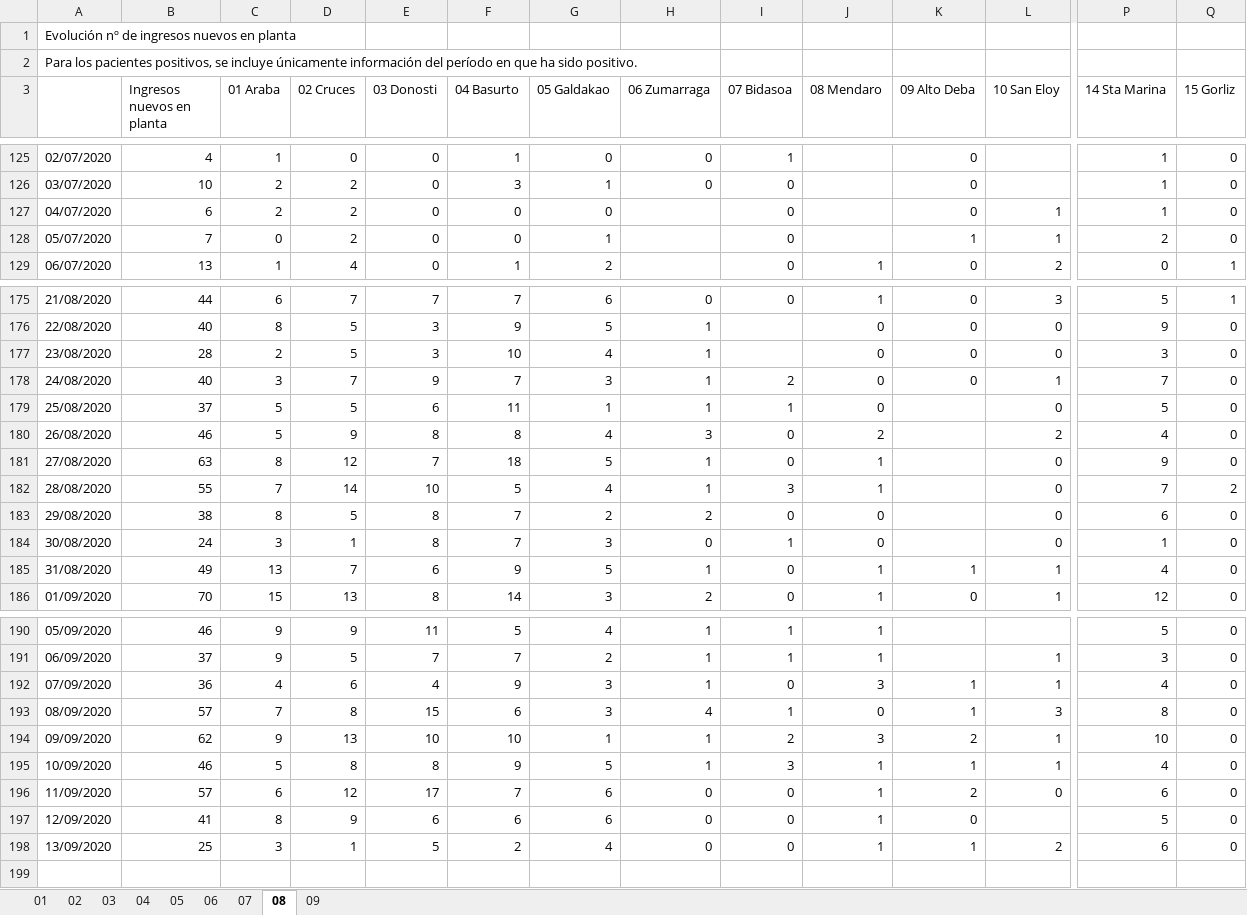
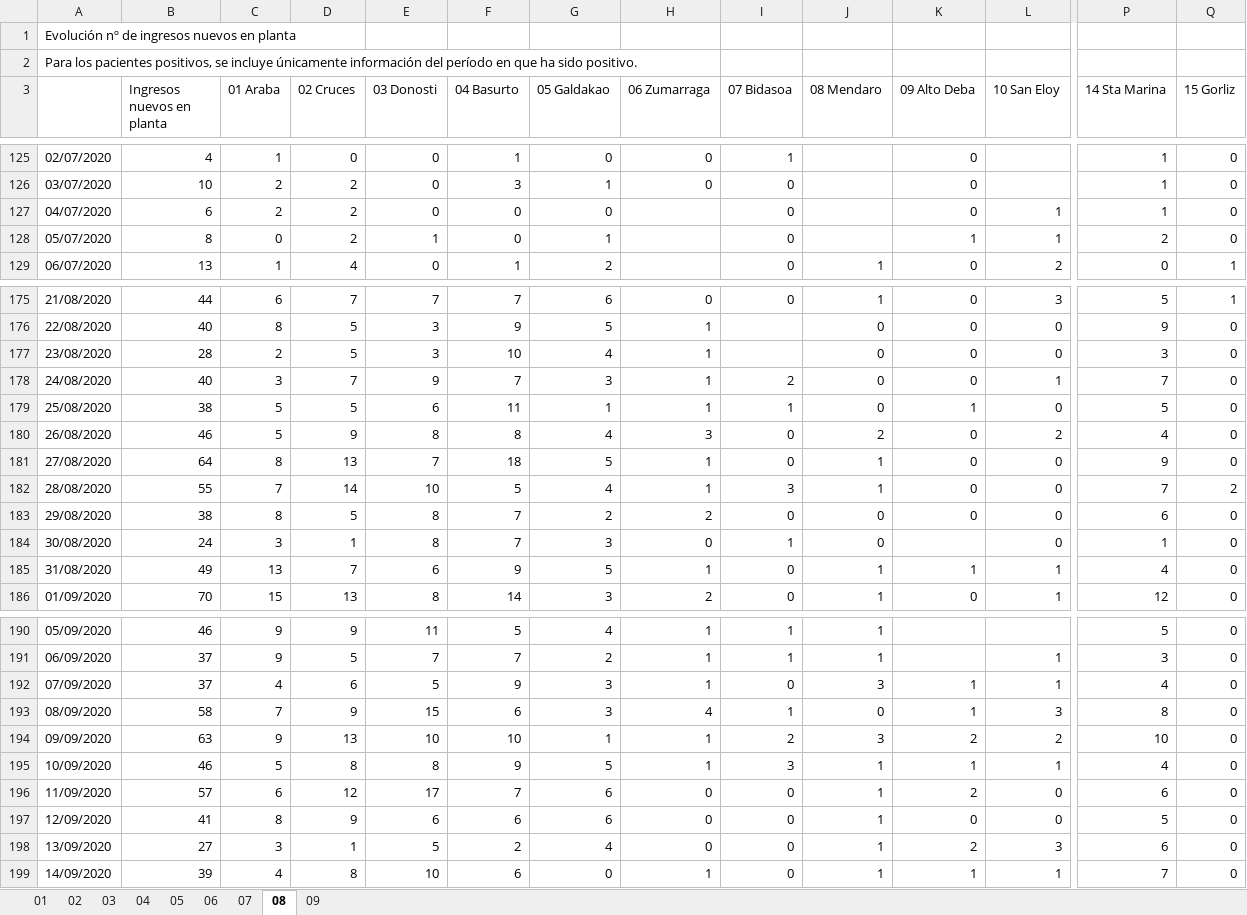
Before and after one commit to numeroteca/covid19, an Excel workbook: data/original/spain/euskadi/datos-asistenciales.xlsx, sheet 08, drawn as a sheet; only a part is shown, gaps mark what is left out; values as stored, in another font and other column widths than the file's, no borders; rows hold the shown columns only; the diff names each change by its address in the sheet, - before the commit and + after, or states it on an @@ line.

```diff
--- a/data/original/spain/euskadi/datos-asistenciales.xlsx (sheet 08)
+++ b/data/original/spain/euskadi/datos-asistenciales.xlsx (sheet 08)
-B128 (Ingresos nuevos en planta): 7
+B128 (Ingresos nuevos en planta): 8
-E128 (03 Donosti): 0
+E128 (03 Donosti): 1
-B179 (Ingresos nuevos en planta): 37
+B179 (Ingresos nuevos en planta): 38
-K179 (09 Alto Deba): (empty)
+K179 (09 Alto Deba): 1
-K180:K183 (09 Alto Deba): (empty)
+K180:K183 (09 Alto Deba): 0
-B181 (Ingresos nuevos en planta): 63
+B181 (Ingresos nuevos en planta): 64
-D181 (02 Cruces): 12
+D181 (02 Cruces): 13
-B192 (Ingresos nuevos en planta): 36
+B192 (Ingresos nuevos en planta): 37
-E192 (03 Donosti): 4
+E192 (03 Donosti): 5
-B193 (Ingresos nuevos en planta): 57
+B193 (Ingresos nuevos en planta): 58
-D193 (02 Cruces): 8
+D193 (02 Cruces): 9
-B194 (Ingresos nuevos en planta): 62
+B194 (Ingresos nuevos en planta): 63
-L194 (10 San Eloy): 1
+L194 (10 San Eloy): 2
-L197 (10 San Eloy): (empty)
+L197 (10 San Eloy): 0
-B198 (Ingresos nuevos en planta): 25
+B198 (Ingresos nuevos en planta): 27
-K198 (09 Alto Deba): 1
+K198 (09 Alto Deba): 2
-L198 (10 San Eloy): 2
+L198 (10 San Eloy): 3
+row 199: 14/09/2020 | 39 | 4 | 8 | 10 | 6 | 0 | 1 | 0 | 1 | 1 | 1 | 7 | 0
```
Also changed, not shown: sheet 01, sheet 02, sheet 03, sheet 07, sheet 04, sheet 09, 2 more sheets, data/original/spain/euskadi/situacion-epidemiologica.xlsx, 27 other files.
